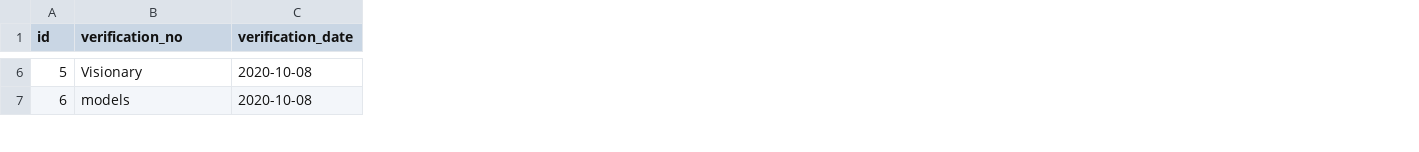
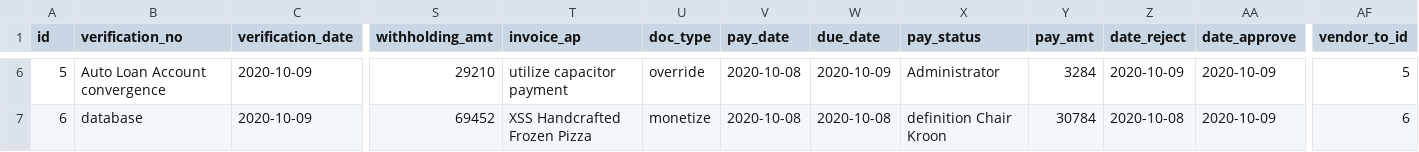
Before and after one commit to erid-rahmad/Eproch, a CSV file: src/main/resources/config/liquibase/fake-data/m_verification.csv, drawn as a sheet; only a part is shown, gaps mark what is left out; the diff covers the shown part only; the diff names each change by its address in the sheet, - before the commit and + after, or states it on an @@ line.

Commit message:
BEP-19 Update New field E-Verification

```diff
--- a/src/main/resources/config/liquibase/fake-data/m_verification.csv
+++ b/src/main/resources/config/liquibase/fake-data/m_verification.csv
+column S (withholding_amt), rows 6-7: 29210 | 69452
+column T (invoice_ap), rows 6-7: utilize capacitor payment | XSS Handcrafted Frozen Pizza
+column U (doc_type), rows 6-7: override | monetize
+column V (pay_date), rows 6-7: 2020-10-08 | 2020-10-08
+column W (due_date), rows 6-7: 2020-10-09 | 2020-10-08
+column X (pay_status), rows 6-7: Administrator | definition Chair Kroon
+column Y (pay_amt), rows 6-7: 3284 | 30784
+column Z (date_reject), rows 6-7: 2020-10-09 | 2020-10-08
+column AA (date_approve), rows 6-7: 2020-10-09 | 2020-10-09
+column AF (vendor_to_id), rows 6-7: 5 | 6
-B6 (verification_no): Visionary
+B6 (verification_no): Auto Loan Account convergence
-C6:C7 (verification_date): 2020-10-08
+C6:C7 (verification_date): 2020-10-09
-B7 (verification_no): models
+B7 (verification_no): database
```
Also changed, not shown: 115 edited cells elsewhere in this file, 15 other files.
